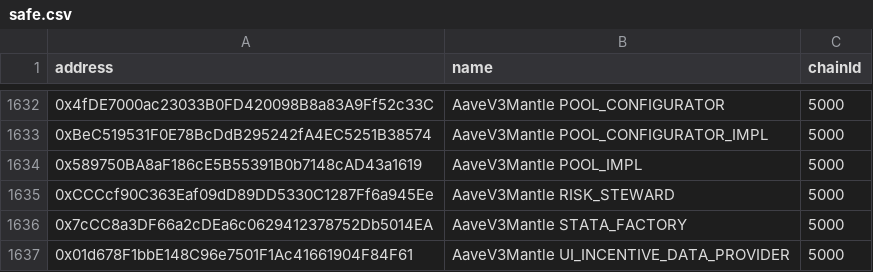
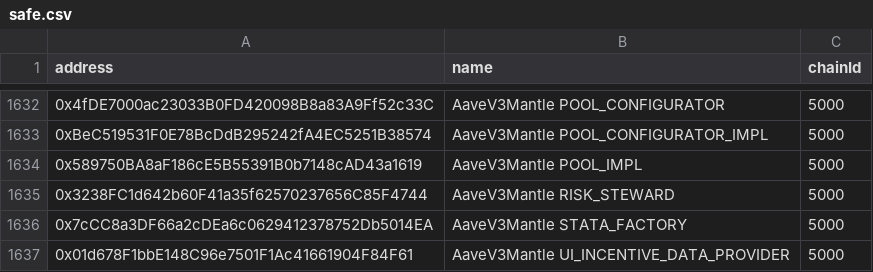
Before and after one commit to bgd-labs/aave-address-book, a CSV file: safe.csv, drawn as a sheet; only a part is shown, gaps mark what is left out.

```diff
--- a/safe.csv
+++ b/safe.csv
@@ -1634,3 +1634,3 @@ address,name,chainId
 0x589750BA8aF186cE5B55391B0b7148cAD43a1619,AaveV3Mantle POOL_IMPL,5000
-0xCCCcf90C363Eaf09dD89DD5330C1287Ff6a945Ee,AaveV3Mantle RISK_STEWARD,5000
+0x3238FC1d642b60F41a35f62570237656C85F4744,AaveV3Mantle RISK_STEWARD,5000
 0x7cCC8a3DF66a2cDEa6c0629412378752Db5014EA,AaveV3Mantle STATA_FACTORY,5000
```
Also changed, not shown: 5 other files.
